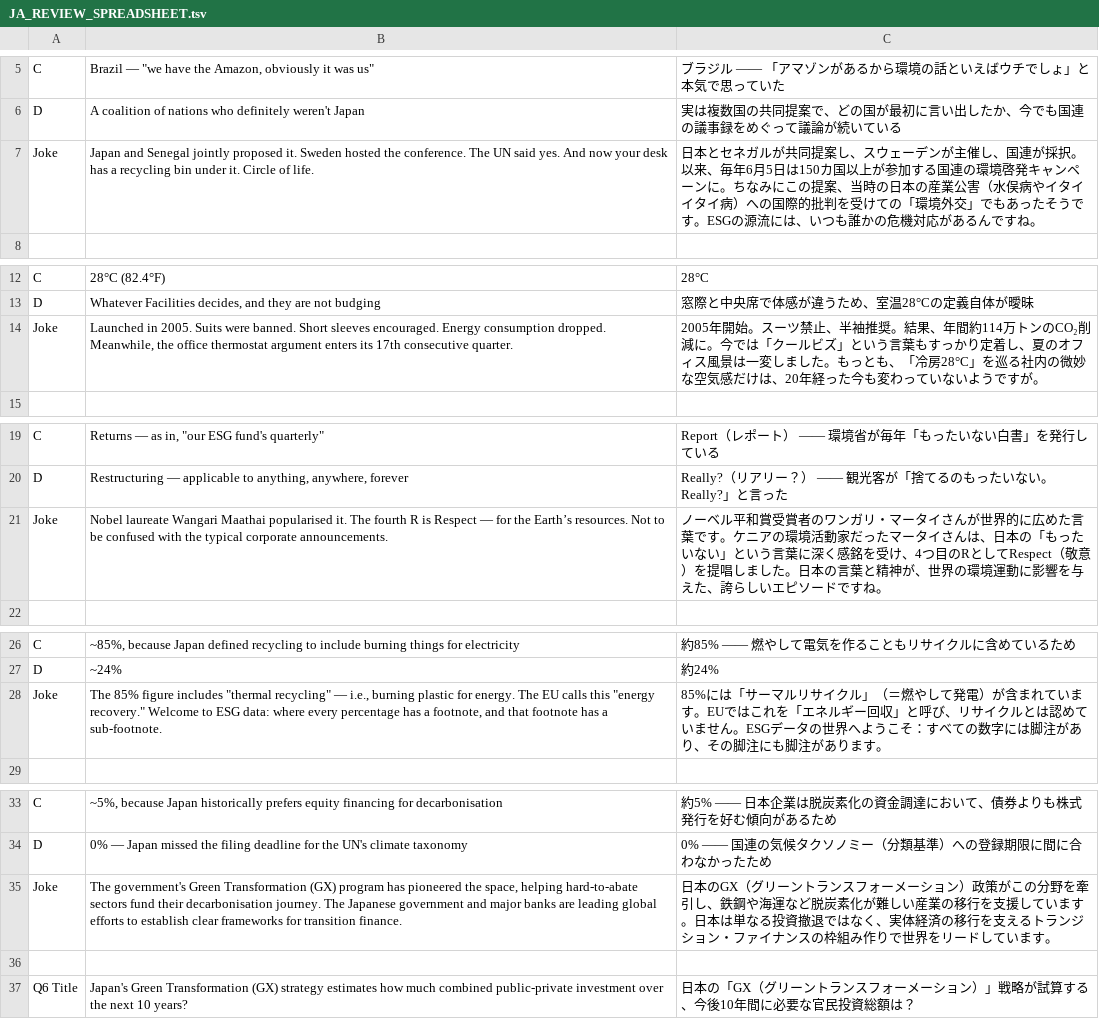
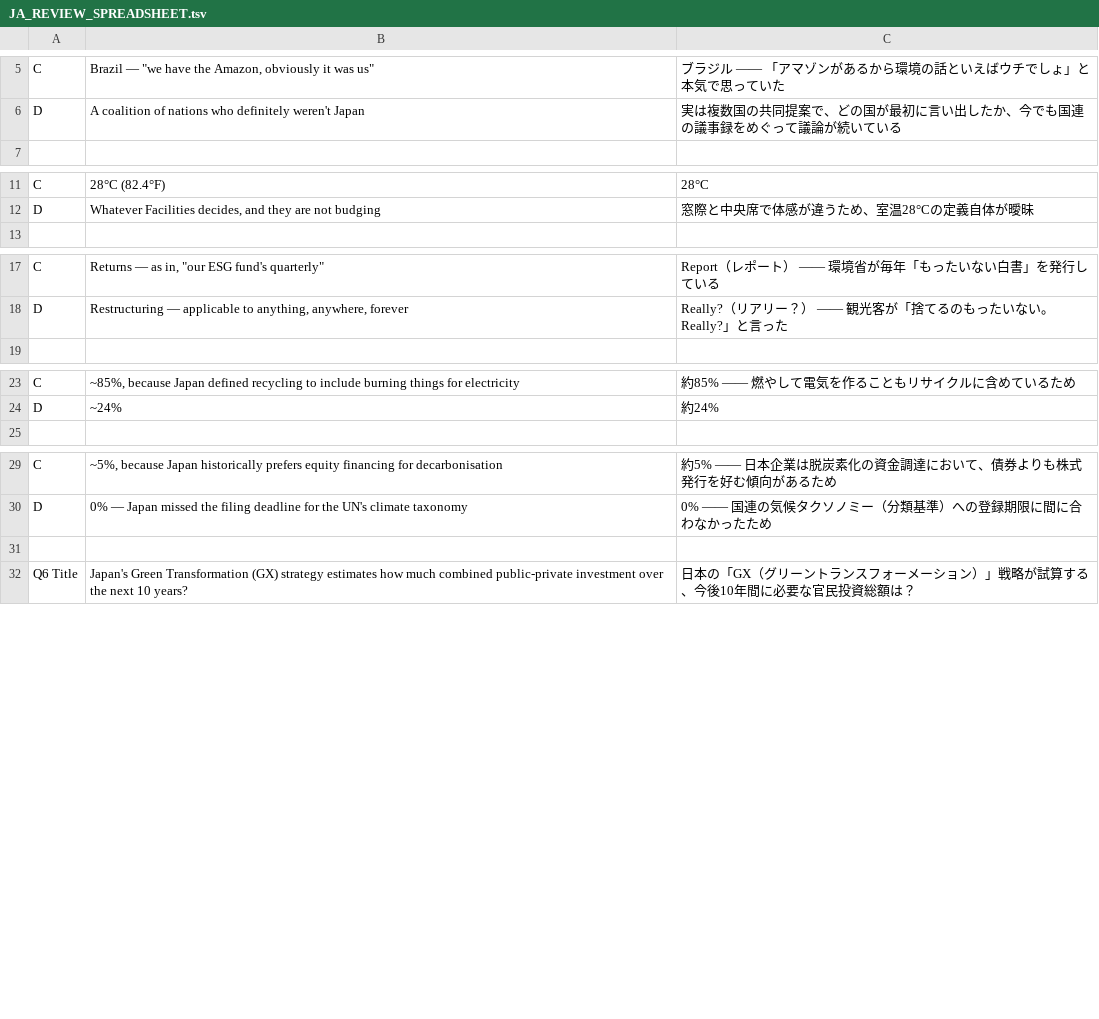
Before and after one commit to apac-environment-network/world-environment-day-quiz, a TSV file: research/JA_REVIEW_SPREADSHEET.tsv, drawn as a sheet; only a part is shown, gaps mark what is left out; the diff covers the shown part only; the diff names each change by its address in the sheet, - before the commit and + after, or states it on an @@ line.

Commit message:
docs: update review TSV — drop joke rows, questions only

```diff
--- a/research/JA_REVIEW_SPREADSHEET.tsv
+++ b/research/JA_REVIEW_SPREADSHEET.tsv
-row 7: Joke | Japan and Senegal jointly proposed it. Sweden hosted the conference. The UN said yes. And now your desk has a recycling bin under it. Circle of life. | 日本とセネガルが共同提案し、スウェーデンが主催し、国連が採択。以来、毎年6月5日は150カ国以上が参加する国連の環境啓発キャンペーンに。ちなみにこの提案、当時の日本の産業公害（水俣病やイタイイタイ病）への国際的批判を受けての「環境外交」でもあったそうです。ESGの源流には、いつも誰かの危機対応があるんですね。
-row 14: Joke | Launched in 2005. Suits were banned. Short sleeves encouraged. Energy consumption dropped. Meanwhile, the office thermostat argument enters its 17th consecutive quarter. | 2005年開始。スーツ禁止、半袖推奨。結果、年間約114万トンのCO₂削減に。今では「クールビズ」という言葉もすっかり定着し、夏のオフィス風景は一変しました。もっとも、「冷房28°C」を巡る社内の微妙な空気感だけは、20年経った今も変わっていないようですが。
-row 21: Joke | Nobel laureate Wangari Maathai popularised it. The fourth R is Respect — for the Earth’s resources. Not to be confused with the typical corporate announcements. | ノーベル平和賞受賞者のワンガリ・マータイさんが世界的に広めた言葉です。ケニアの環境活動家だったマータイさんは、日本の「もったいない」という言葉に深く感銘を受け、4つ目のRとしてRespect（敬意）を提唱しました。日本の言葉と精神が、世界の環境運動に影響を与えた、誇らしいエピソードですね。
-row 28: Joke | The 85% figure includes "thermal recycling" — i.e., burning plastic for energy. The EU calls this "energy recovery." Welcome to ESG data: where every percentage has a footnote, and that footnote has a sub-footnote. | 85%には「サーマルリサイクル」（＝燃やして発電）が含まれています。EUではこれを「エネルギー回収」と呼び、リサイクルとは認めていません。ESGデータの世界へようこそ：すべての数字には脚注があり、その脚注にも脚注があります。
-row 35: Joke | The government's Green Transformation (GX) program has pioneered the space, helping hard-to-abate sectors fund their decarbonisation journey. The Japanese government and major banks are leading global efforts to establish clear frameworks for transition finance. | 日本のGX（グリーントランスフォーメーション）政策がこの分野を牽引し、鉄鋼や海運など脱炭素化が難しい産業の移行を支援しています。日本は単なる投資撤退ではなく、実体経済の移行を支えるトランジション・ファイナンスの枠組み作りで世界をリードしています。
```
Also changed, not shown: 3 removed rows elsewhere in this file.
